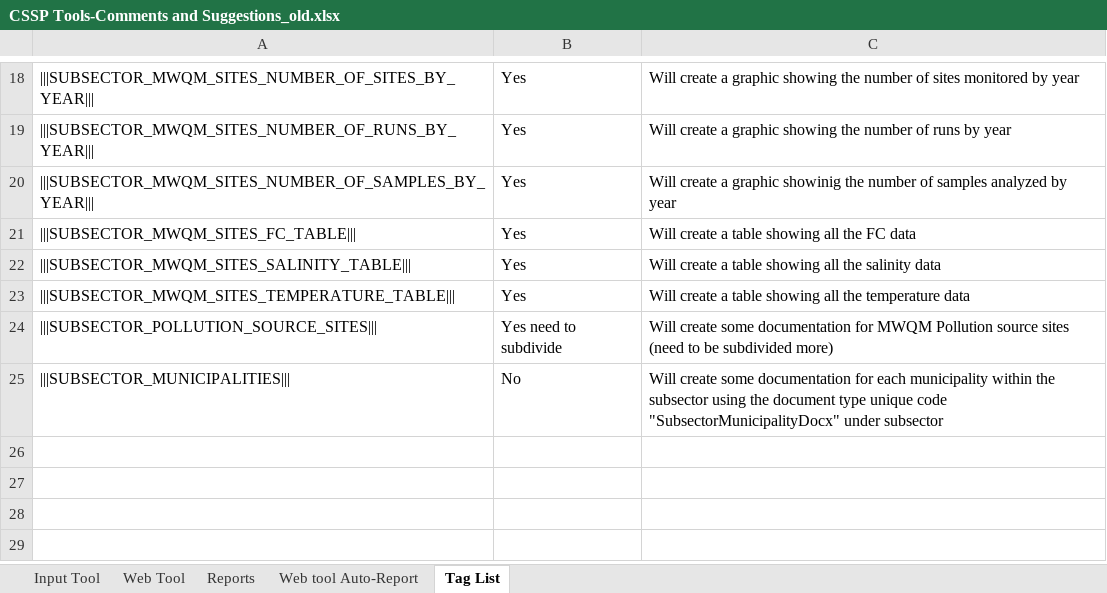
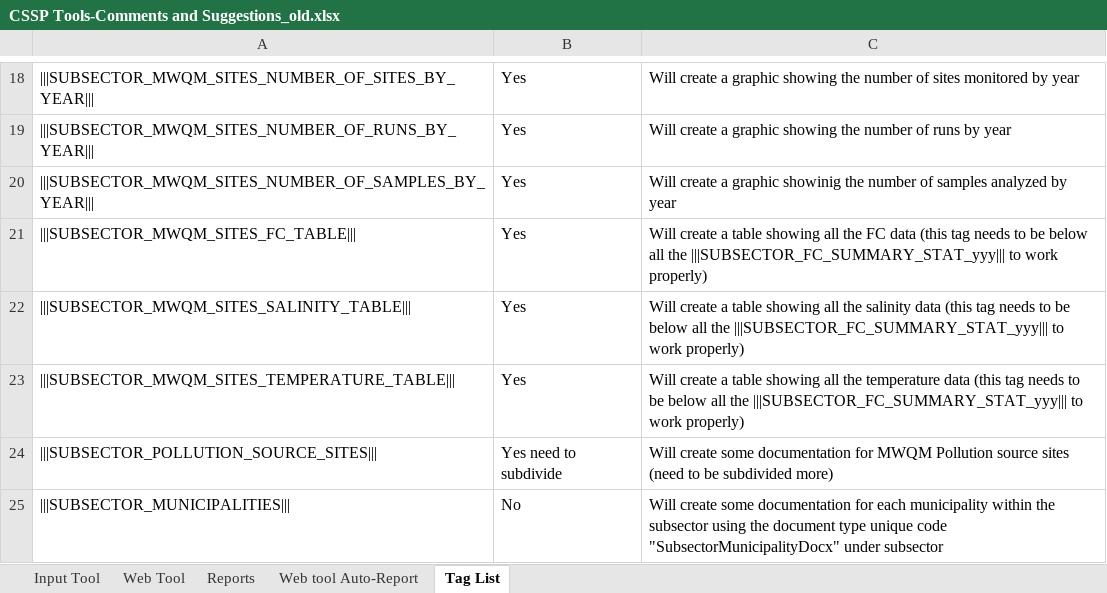
Before and after one commit to ECCC-CSSP/CSSPWebToolsTaskRunner, an Excel workbook: CSSP Tools-Comments and Suggestions_old.xlsx, sheet Tag List, drawn as a sheet; only a part is shown, gaps mark what is left out; the shorter side is filled out with more unchanged rows; values as stored, in another font and other column widths than the file's, no borders; the diff names each change by its address in the sheet, - before the commit and + after, or states it on an @@ line.

```diff
--- a/CSSP Tools-Comments and Suggestions_old.xlsx (sheet Tag List)
+++ b/CSSP Tools-Comments and Suggestions_old.xlsx (sheet Tag List)
-C21: …FC data
+C21: …FC data (this tag needs to be below all the |||SUBSECTOR_FC_SUMMARY_STAT_yyy||| to work properly)
-C22: …salinity data
+C22: …salinity data (this tag needs to be below all the |||SUBSECTOR_FC_SUMMARY_STAT_yyy||| to work properly)
-C23: …temperature data
+C23: …temperature data (this tag needs to be below all the |||SUBSECTOR_FC_SUMMARY_STAT_yyy||| to work properly)
```
Also changed, not shown: sheet Web Tool, 5 other files.
